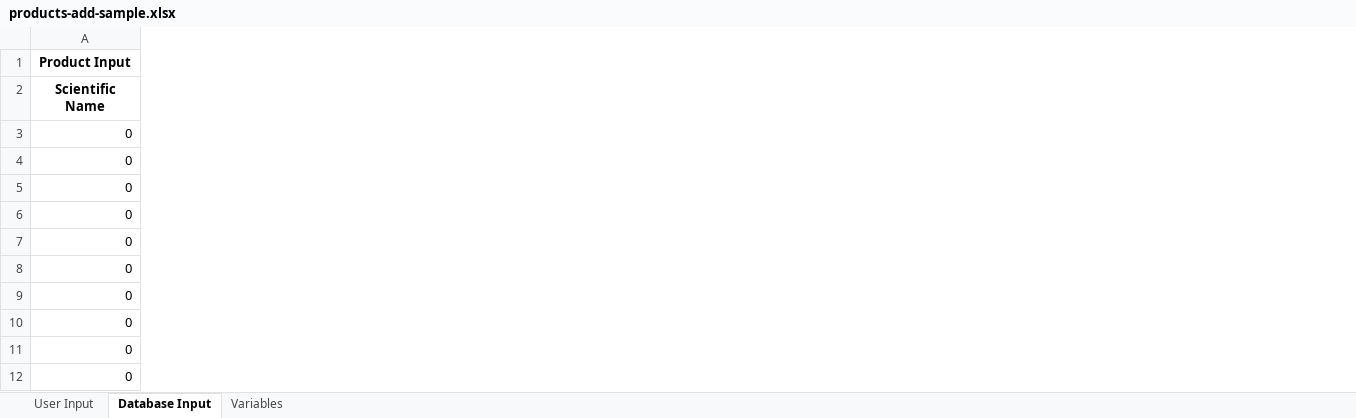
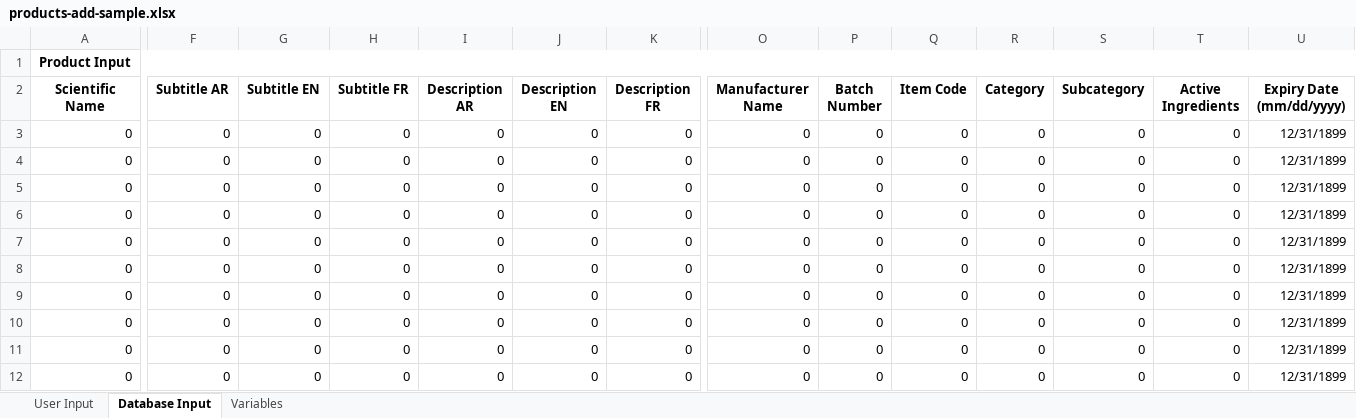
Before and after one commit to sajjadintel/aumet-marketplace-web, an Excel workbook: app/files/samples/products-add-sample.xlsx, sheet Database Input, drawn as a sheet; only a part is shown, gaps mark what is left out; values as stored, in another font and other column widths than the file's, no borders; the diff covers the shown part only; the diff names each change by its address in the sheet, - before the commit and + after, or states it on an @@ line.

```diff
--- a/app/files/samples/products-add-sample.xlsx (sheet Database Input)
+++ b/app/files/samples/products-add-sample.xlsx (sheet Database Input)
+column F (Subtitle AR), rows 3-12: all 0
+column G (Subtitle EN), rows 3-12: all 0
+column H (Subtitle FR), rows 3-12: all 0
+column I (Description AR), rows 3-12: all 0
+column J (Description EN), rows 3-12: all 0
+column K (Description FR), rows 3-12: all 0
+column O (Manufacturer Name), rows 3-12: all 0
+column P (Batch Number), rows 3-12: all 0
+column Q (Item Code), rows 3-12: all 0
+column R (Category), rows 3-12: all 0
+column S (Subcategory), rows 3-12: all 0
+column T (Active Ingredients), rows 3-12: all 0
+column U (Expiry Date (mm/dd/yyyy)), rows 3-12: all 12/31/1899
```
Also changed, not shown: 1 added column elsewhere in this sheet, sheet User Input, formulas that keep their value, app/files/samples/products-stock-sample.xlsx, 8 other files.
